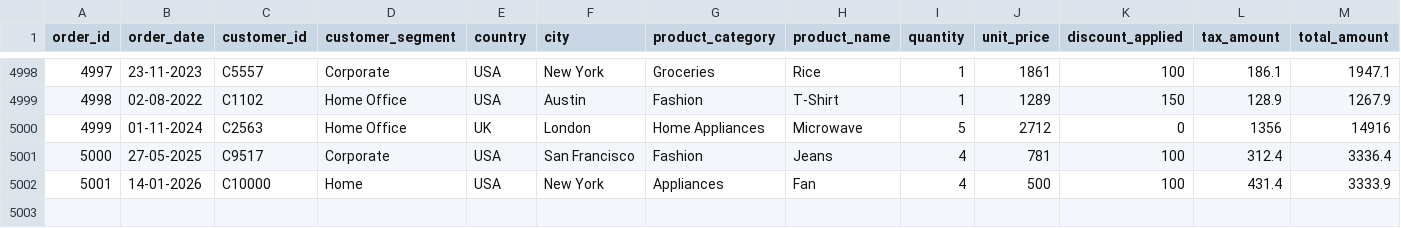
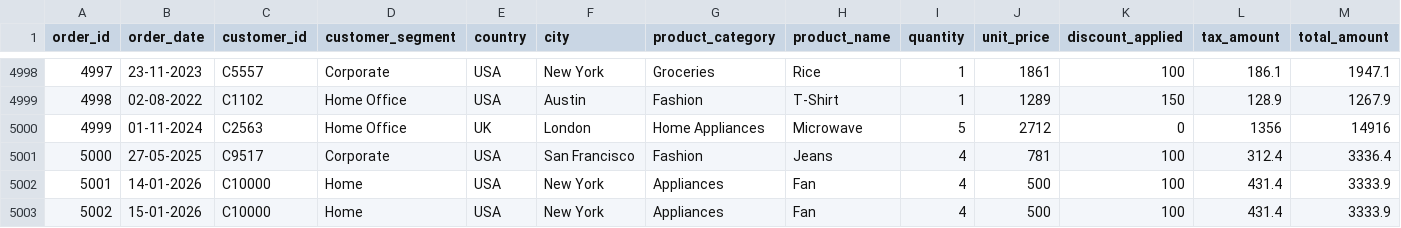
Before and after one commit to Kishorekumar17/Fabricdata, a CSV file: sales_v1_large.csv, drawn as a sheet; only a part is shown, gaps mark what is left out; rows hold the shown columns only; the diff names each change by its address in the sheet, - before the commit and + after, or states it on an @@ line.

Commit message:
Update sales_v1_large.csv

```diff
--- a/sales_v1_large.csv
+++ b/sales_v1_large.csv
+row 5003: 5002 | 15-01-2026 | C10000 | Home | USA | New York | Appliances | Fan | 4 | 500 | 100 | 431.4 | 3333.9
```
